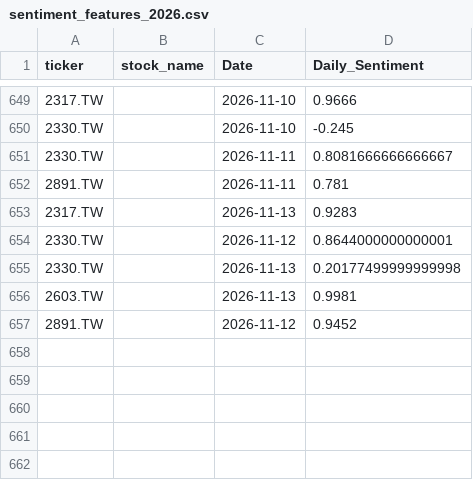
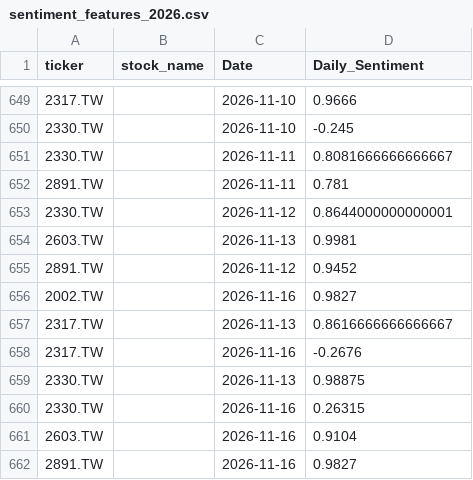
Before and after one commit to tKe1vin/daily-news, a CSV file: sentiment_features_2026.csv, drawn as a sheet; only a part is shown, gaps mark what is left out; removed rows and columns are numbered as before the commit, all else as after; the diff names each change by its address in the sheet, - before the commit and + after, or states it on an @@ line.

```diff
--- a/sentiment_features_2026.csv
+++ b/sentiment_features_2026.csv
-row 653: 2317.TW |  | 2026-11-13 | 0.9283
-row 655: 2330.TW |  | 2026-11-13 | 0.20177499999999998
+row 656: 2002.TW |  | 2026-11-16 | 0.9827
+row 657: 2317.TW |  | 2026-11-13 | 0.8616666666666667
+row 658: 2317.TW |  | 2026-11-16 | -0.2676
+row 659: 2330.TW |  | 2026-11-13 | 0.98875
+row 660: 2330.TW |  | 2026-11-16 | 0.26315
+row 661: 2603.TW |  | 2026-11-16 | 0.9104
+row 662: 2891.TW |  | 2026-11-16 | 0.9827
```
